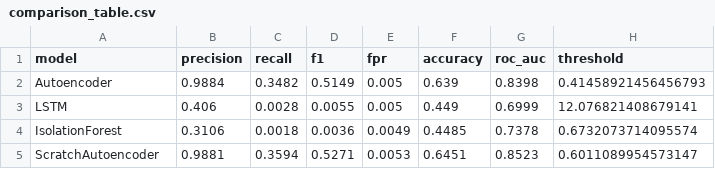
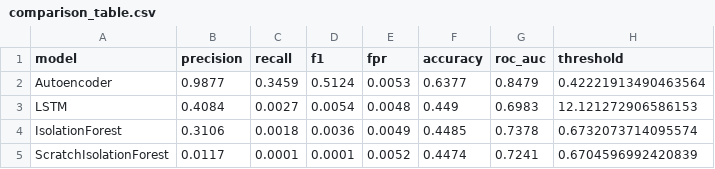
Before and after one commit to Kiyan6787/ids, a CSV file: data/results/comparison_table.csv, drawn as a sheet.

```diff
--- a/data/results/comparison_table.csv
+++ b/data/results/comparison_table.csv
@@ -1,5 +1,5 @@
 model,precision,recall,f1,fpr,accuracy,roc_auc,threshold
-Autoencoder,0.9884,0.3482,0.5149,0.005,0.639,0.8398,0.41458921456456793
-LSTM,0.406,0.0028,0.0055,0.005,0.449,0.6999,12.076821408679141
+Autoencoder,0.9877,0.3459,0.5124,0.0053,0.6377,0.8479,0.42221913490463564
+LSTM,0.4084,0.0027,0.0054,0.0048,0.449,0.6983,12.121272906586153
 IsolationForest,0.3106,0.0018,0.0036,0.0049,0.4485,0.7378,0.6732073714095574
-ScratchAutoencoder,0.9881,0.3594,0.5271,0.0053,0.6451,0.8523,0.6011089954573147
+ScratchIsolationForest,0.0117,0.0001,0.0001,0.0052,0.4474,0.7241,0.6704596992420839
```
Also changed, not shown: data/results/multi_seed_summary.csv, data/results/per_category_table.csv, 41 other files.
